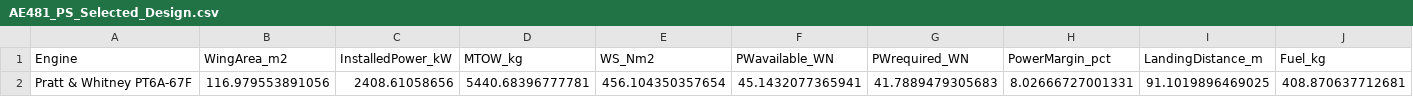
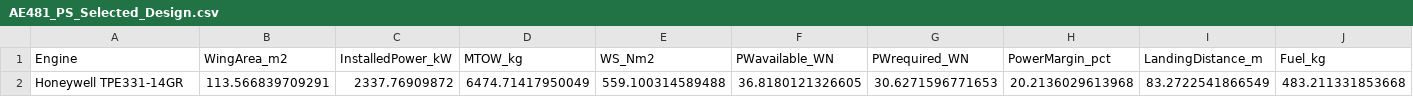
Before and after one commit to angeete08/Aero481_Team1, a CSV file: AE481_PS_Selected_Design.csv, drawn as a sheet; only a part is shown; removed rows and columns are numbered as before the commit, all else as after; rows hold the shown columns only; the diff names each change by its address in the sheet, - before the commit and + after, or states it on an @@ line.

```diff
--- a/AE481_PS_Selected_Design.csv
+++ b/AE481_PS_Selected_Design.csv
-row 2: Pratt & Whitney PT6A-67F | 116.979553891056 | 2408.61058656 | 5440.68396777781 | 456.104350357654 | 45.1432077365941 | 41.7889479305683 | 8.02666727001331 | 91.1019896469025 | 408.870637712681
+row 2: Honeywell TPE331-14GR | 113.566839709291 | 2337.76909872 | 6474.71417950049 | 559.100314589488 | 36.8180121326605 | 30.6271596771653 | 20.2136029613968 | 83.2722541866549 | 483.211331853668
```
Also changed, not shown: AE481_PS_Engine_Candidates.csv, 14 other files.
